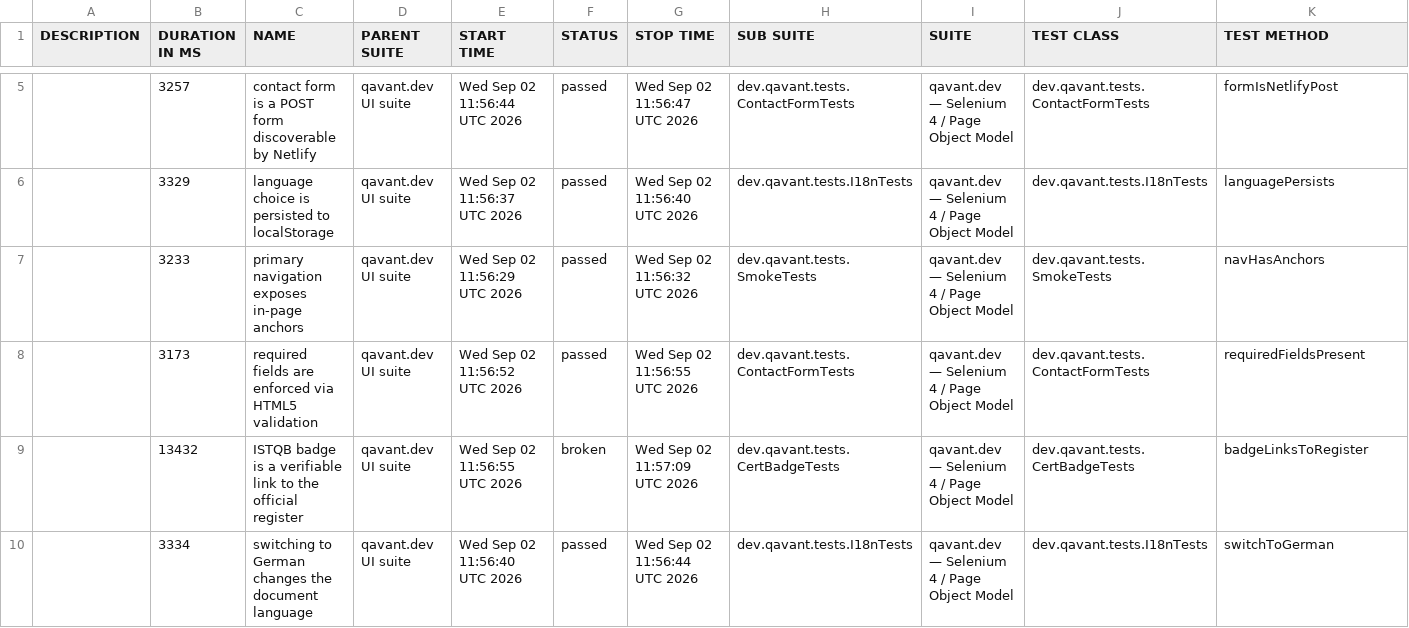
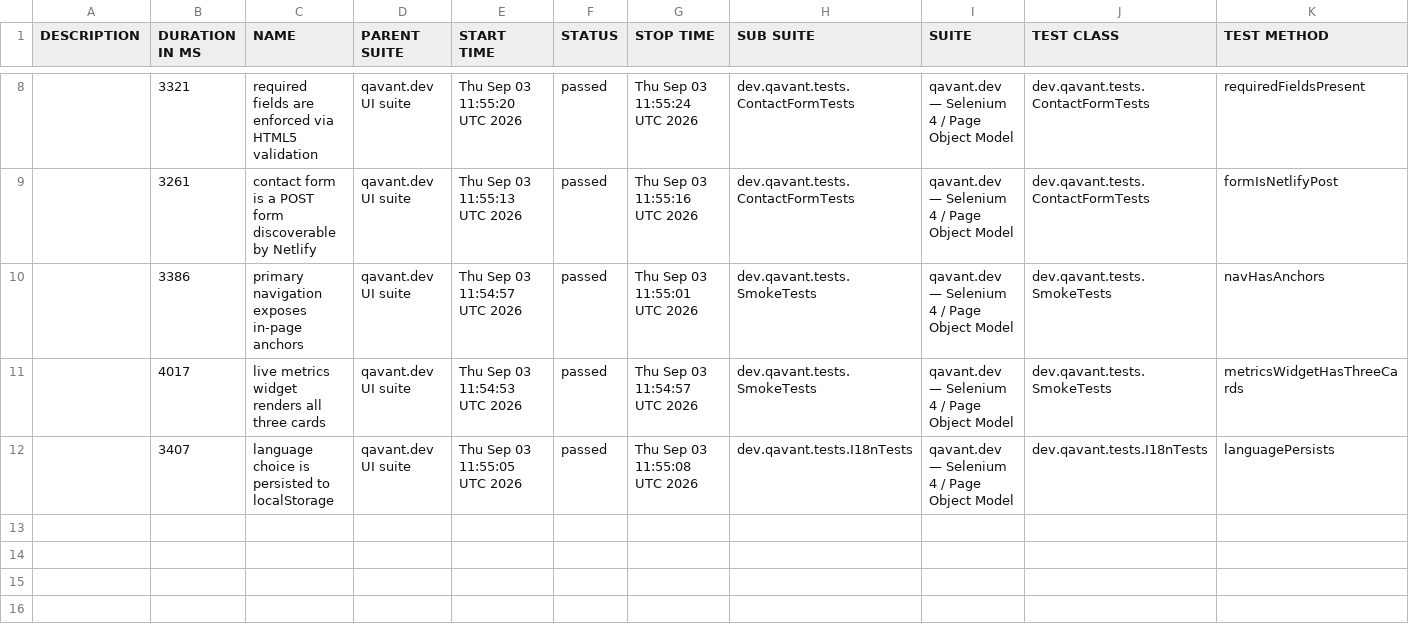
Before and after one commit to peterolah-qa/qavant-selenium, a CSV file: data/suites.csv, drawn as a sheet; only a part is shown, gaps mark what is left out; the diff covers the shown part only.

```diff
--- a/data/suites.csv
+++ b/data/suites.csv
@@ -5,6 +8,5 @@
-"","3257","contact form is a POST form discoverable by Netlify","qavant.dev UI suite","Wed Sep 02 11:56:44 UTC 2026","passed","Wed Sep 02 11:56:47 UTC 2026","dev.qavant.tests.ContactFormTests","qavant.dev — Selenium 4 / Page Object Model","dev.qavant.tests.ContactFormTests","formIsNetlifyPost"
-"","3329","language choice is persisted to localStorage","qavant.dev UI suite","Wed Sep 02 11:56:37 UTC 2026","passed","Wed Sep 02 11:56:40 UTC 2026","dev.qavant.tests.I18nTests","qavant.dev — Selenium 4 / Page Object Model","dev.qavant.tests.I18nTests","languagePersists"
-"","3233","primary navigation exposes in-page anchors","qavant.dev UI suite","Wed Sep 02 11:56:29 UTC 2026","passed","Wed Sep 02 11:56:32 UTC 2026","dev.qavant.tests.SmokeTests","qavant.dev — Selenium 4 / Page Object Model","dev.qavant.tests.SmokeTests","navHasAnchors"
-"","3173","required fields are enforced via HTML5 validation","qavant.dev UI suite","Wed Sep 02 11:56:52 UTC 2026","passed","Wed Sep 02 11:56:55 UTC 2026","dev.qavant.tests.ContactFormTests","qavant.dev — Selenium 4 / Page Object Model","dev.qavant.tests.ContactFormTests","requiredFieldsPresent"
-"","13432","ISTQB badge is a verifiable link to the official register","qavant.dev UI suite","Wed Sep 02 11:56:55 UTC 2026","broken","Wed Sep 02 11:57:09 UTC 2026","dev.qavant.tests.CertBadgeTests","qavant.dev — Selenium 4 / Page Object Model","dev.qavant.tests.CertBadgeTests","badgeLinksToRegister"
-"","3334","switching to German changes the document language","qavant.dev UI suite","Wed Sep 02 11:56:40 UTC 2026","passed","Wed Sep 02 11:56:44 UTC 2026","dev.qavant.tests.I18nTests","qavant.dev — Selenium 4 / Page Object Model","dev.qavant.tests.I18nTests","switchToGerman"
+"","3321","required fields are enforced via HTML5 validation","qavant.dev UI suite","Thu Sep 03 11:55:20 UTC 2026","passed","Thu Sep 03 11:55:24 UTC 2026","dev.qavant.tests.ContactFormTests","qavant.dev — Selenium 4 / Page Object Model","dev.qavant.tests.ContactFormTests","requiredFieldsPresent"
+"","3261","contact form is a POST form discoverable by Netlify","qavant.dev UI suite","Thu Sep 03 11:55:13 UTC 2026","passed","Thu Sep 03 11:55:16 UTC 2026","dev.qavant.tests.ContactFormTests","qavant.dev — Selenium 4 / Page Object Model","dev.qavant.tests.ContactFormTests","formIsNetlifyPost"
+"","3386","primary navigation exposes in-page anchors","qavant.dev UI suite","Thu Sep 03 11:54:57 UTC 2026","passed","Thu Sep 03 11:55:01 UTC 2026","dev.qavant.tests.SmokeTests","qavant.dev — Selenium 4 / Page Object Model","dev.qavant.tests.SmokeTests","navHasAnchors"
+"","4017","live metrics widget renders all three cards","qavant.dev UI suite","Thu Sep 03 11:54:53 UTC 2026","passed","Thu Sep 03 11:54:57 UTC 2026","dev.qavant.tests.SmokeTests","qavant.dev — Selenium 4 / Page Object Model","dev.qavant.tests.SmokeTests","metricsWidgetHasThreeCards"
+"","3407","language choice is persisted to localStorage","qavant.dev UI suite","Thu Sep 03 11:55:05 UTC 2026","passed","Thu Sep 03 11:55:08 UTC 2026","dev.qavant.tests.I18nTests","qavant.dev — Selenium 4 / Page Object Model","dev.qavant.tests.I18nTests","languagePersists"
```
Also changed, not shown: 4 added rows, 3 removed rows and 6 edited cells elsewhere in this file, 41 other files.
